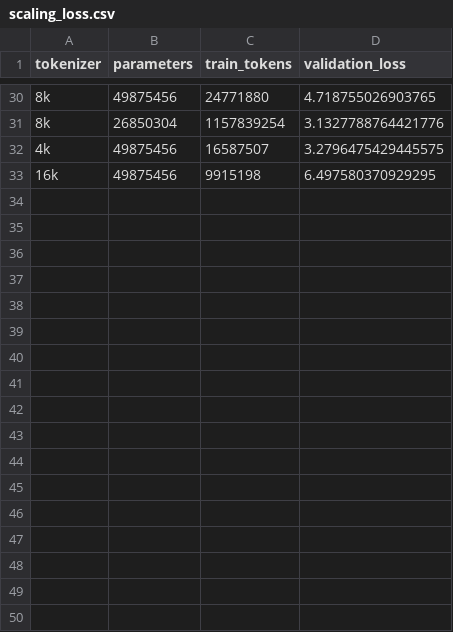
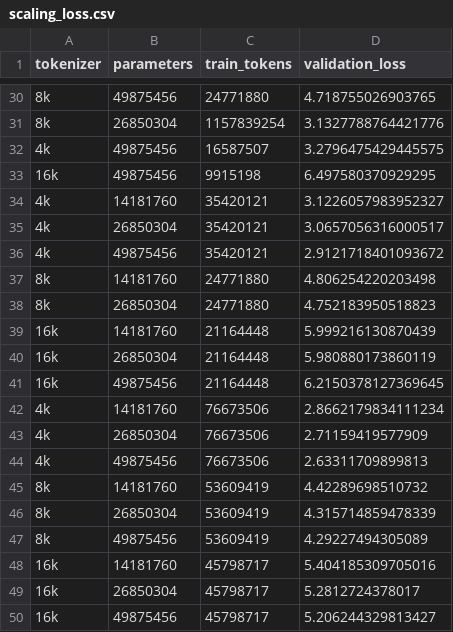
Before and after one commit to SamueleTondelli/pavullmo, a CSV file: src/scaling/scaling_loss.csv, drawn as a sheet; only a part is shown, gaps mark what is left out.

Commit message:
more scaling

```diff
--- a/src/scaling/scaling_loss.csv
+++ b/src/scaling/scaling_loss.csv
@@ -33 +33,18 @@ tokenizer,parameters,train_tokens,validation_loss
 16k,49875456,9915198,6.497580370929295
+4k,14181760,35420121,3.1226057983952327
+4k,26850304,35420121,3.0657056316000517
+4k,49875456,35420121,2.9121718401093672
+8k,14181760,24771880,4.806254220203498
+8k,26850304,24771880,4.752183950518823
+16k,14181760,21164448,5.999216130870439
+16k,26850304,21164448,5.980880173860119
+16k,49875456,21164448,6.2150378127369645
+4k,14181760,76673506,2.8662179834111234
+4k,26850304,76673506,2.71159419577909
+4k,49875456,76673506,2.63311709899813
+8k,14181760,53609419,4.42289698510732
+8k,26850304,53609419,4.315714859478339
+8k,49875456,53609419,4.29227494305089
+16k,14181760,45798717,5.404185309705016
+16k,26850304,45798717,5.2812724378017
+16k,49875456,45798717,5.206244329813427
```
Also changed, not shown: 2 other files.
